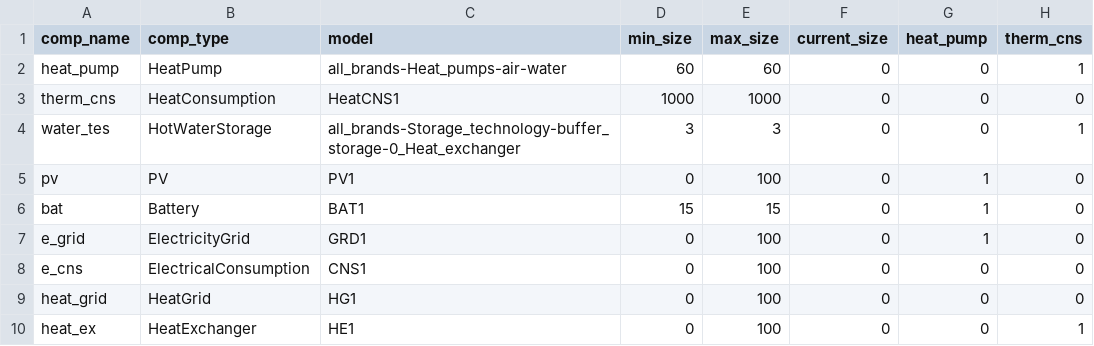
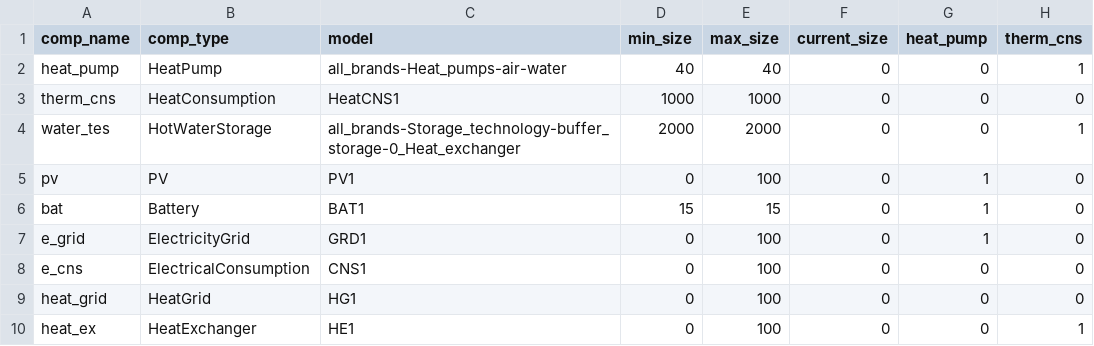
Before and after one commit to RWTH-EBC/BESDOT, a CSV file: data/topology/district_4_gen/office.csv, drawn as a sheet; only a part is shown; the diff names each change by its address in the sheet, - before the commit and + after, or states it on an @@ line.

```diff
--- a/data/topology/district_4_gen/office.csv
+++ b/data/topology/district_4_gen/office.csv
-D2 (min_size): 60
+D2 (min_size): 40
-E2 (max_size): 60
+E2 (max_size): 40
-D4 (min_size): 3
+D4 (min_size): 2000
-E4 (max_size): 3
+E4 (max_size): 2000
```
Also changed, not shown: data/topology/district_4_gen/energyhub.csv, data/topology/district_4_gen/residential.csv.
